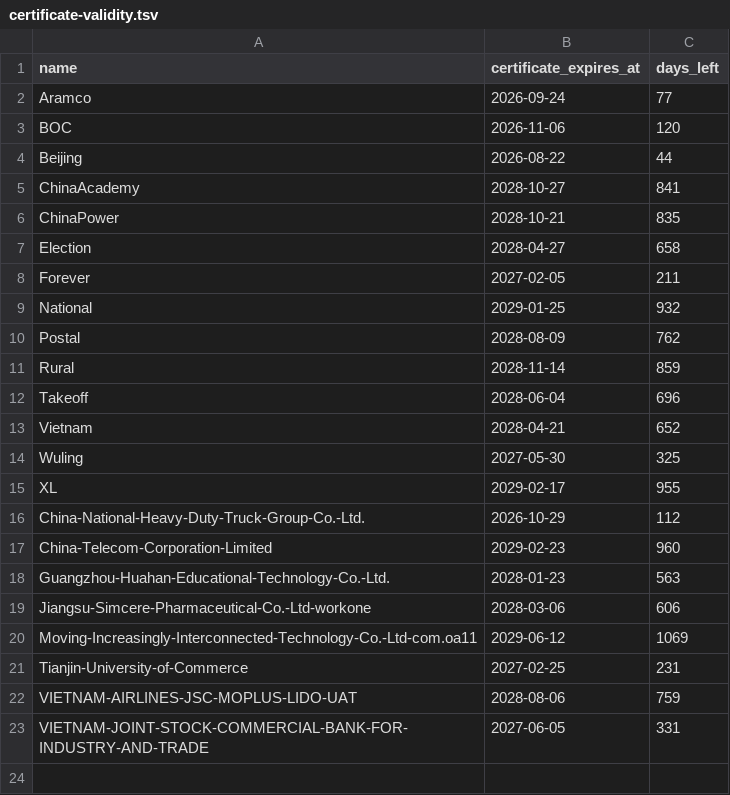
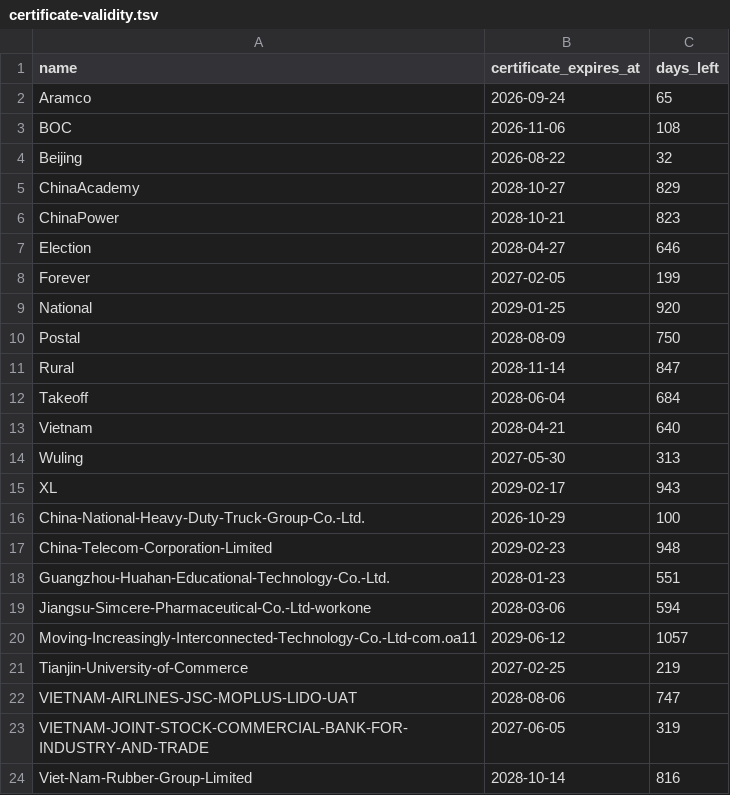
Before and after one commit to FrizzleM/SideInstaller, a TSV file: output/certificate-validity.tsv, drawn as a sheet.

```diff
--- a/output/certificate-validity.tsv
+++ b/output/certificate-validity.tsv
@@ -1,23 +1,24 @@
 name	certificate_expires_at	days_left
-Aramco	2026-09-24	77
-BOC	2026-11-06	120
-Beijing	2026-08-22	44
-ChinaAcademy	2028-10-27	841
-ChinaPower	2028-10-21	835
-Election	2028-04-27	658
-Forever	2027-02-05	211
-National	2029-01-25	932
-Postal	2028-08-09	762
-Rural	2028-11-14	859
-Takeoff	2028-06-04	696
-Vietnam	2028-04-21	652
-Wuling	2027-05-30	325
-XL	2029-02-17	955
-China-National-Heavy-Duty-Truck-Group-Co.-Ltd.	2026-10-29	112
-China-Telecom-Corporation-Limited	2029-02-23	960
-Guangzhou-Huahan-Educational-Technology-Co.-Ltd.	2028-01-23	563
-Jiangsu-Simcere-Pharmaceutical-Co.-Ltd-workone	2028-03-06	606
-Moving-Increasingly-Interconnected-Technology-Co.-Ltd-com.oa11	2029-06-12	1069
-Tianjin-University-of-Commerce	2027-02-25	231
-VIETNAM-AIRLINES-JSC-MOPLUS-LIDO-UAT	2028-08-06	759
-VIETNAM-JOINT-STOCK-COMMERCIAL-BANK-FOR-INDUSTRY-AND-TRADE	2027-06-05	331
+Aramco	2026-09-24	65
+BOC	2026-11-06	108
+Beijing	2026-08-22	32
+ChinaAcademy	2028-10-27	829
+ChinaPower	2028-10-21	823
+Election	2028-04-27	646
+Forever	2027-02-05	199
+National	2029-01-25	920
+Postal	2028-08-09	750
+Rural	2028-11-14	847
+Takeoff	2028-06-04	684
+Vietnam	2028-04-21	640
+Wuling	2027-05-30	313
+XL	2029-02-17	943
+China-National-Heavy-Duty-Truck-Group-Co.-Ltd.	2026-10-29	100
+China-Telecom-Corporation-Limited	2029-02-23	948
+Guangzhou-Huahan-Educational-Technology-Co.-Ltd.	2028-01-23	551
+Jiangsu-Simcere-Pharmaceutical-Co.-Ltd-workone	2028-03-06	594
+Moving-Increasingly-Interconnected-Technology-Co.-Ltd-com.oa11	2029-06-12	1057
+Tianjin-University-of-Commerce	2027-02-25	219
+VIETNAM-AIRLINES-JSC-MOPLUS-LIDO-UAT	2028-08-06	747
+VIETNAM-JOINT-STOCK-COMMERCIAL-BANK-FOR-INDUSTRY-AND-TRADE	2027-06-05	319
+Viet-Nam-Rubber-Group-Limited	2028-10-14	816
```
Also changed, not shown: 25 other files.
